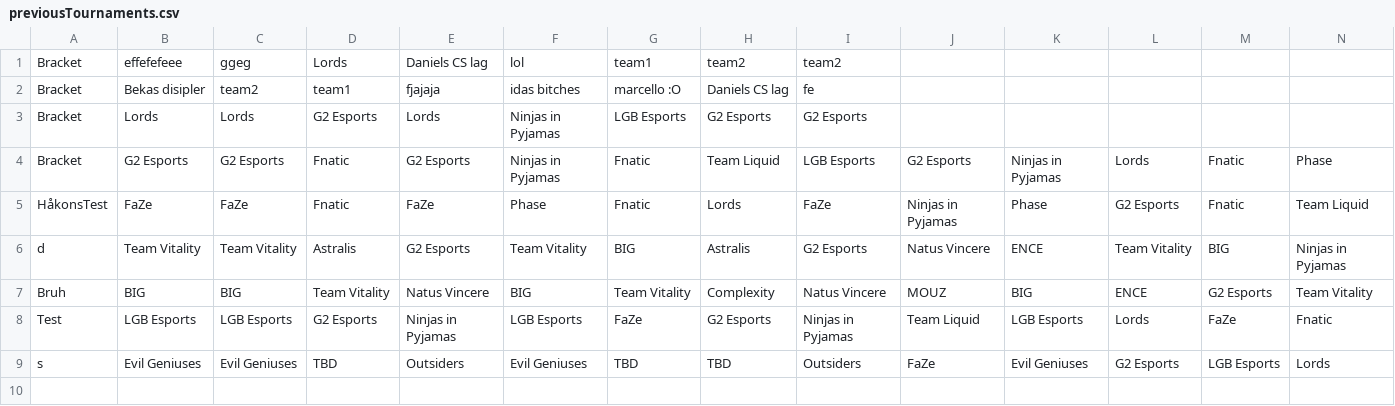
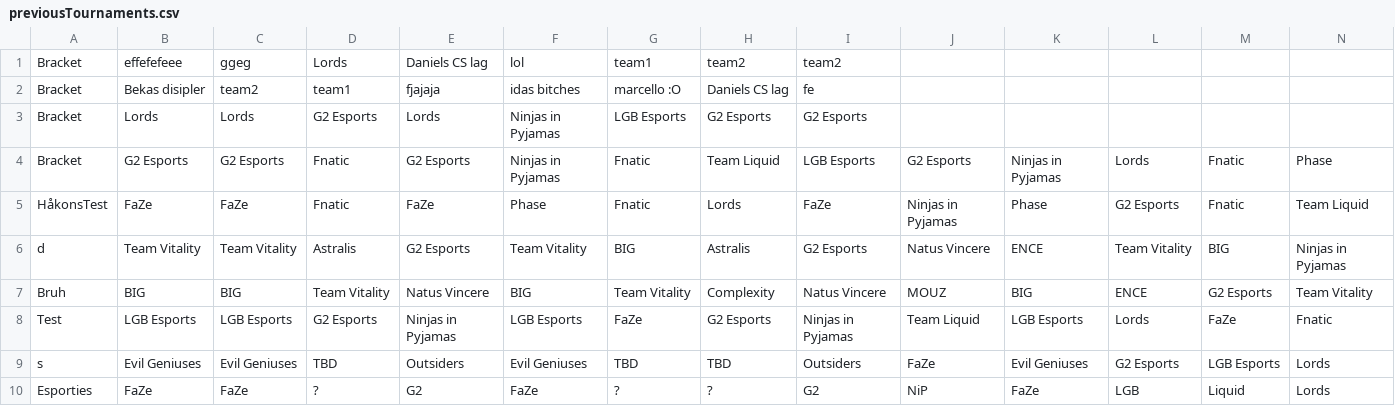
Before and after one commit to SanderOlinJ/GameCore-ETS, a CSV file: src/main/resources/edu/ntnu/idatt1002/sysdev_k1_05_ets/tournamentFiles/previousTournaments.csv, drawn as a sheet; only a part is shown; rows hold the shown columns only; the diff names each change by its address in the sheet, - before the commit and + after, or states it on an @@ line.

```diff
--- a/src/main/resources/edu/ntnu/idatt1002/sysdev_k1_05_ets/tournamentFiles/previousTournaments.csv
+++ b/src/main/resources/edu/ntnu/idatt1002/sysdev_k1_05_ets/tournamentFiles/previousTournaments.csv
+row 10: Esporties | FaZe | FaZe | ? | G2 | FaZe | ? | ? | G2 | NiP | FaZe | LGB | Liquid | Lords
```
Also changed, not shown: src/main/resources/edu/ntnu/idatt1002/sysdev_k1_05_ets/teamFiles/all_Teams.csv, 15 other files.
